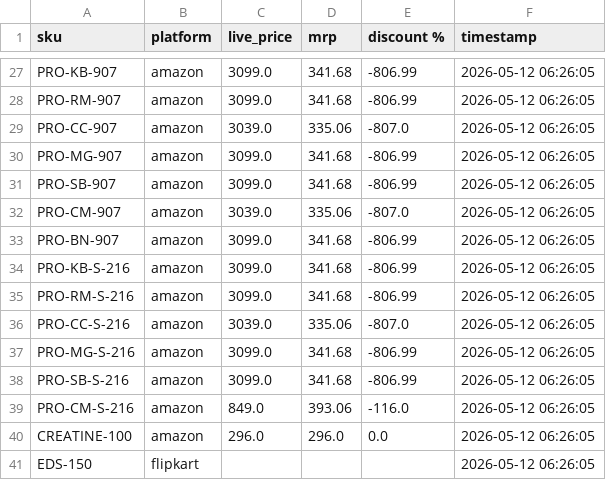
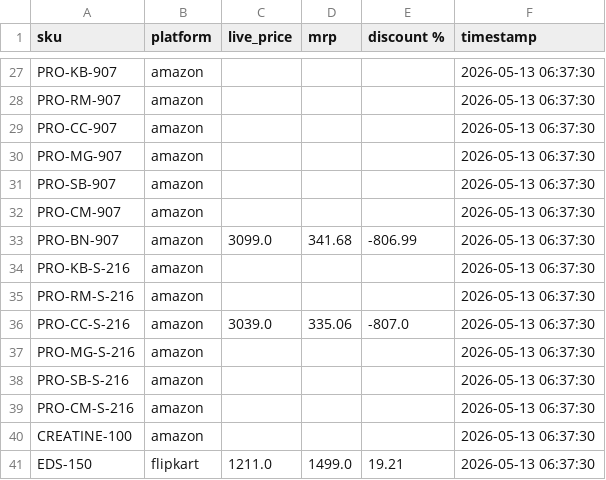
Before and after one commit to Shubham-Shigvan/price-tracker, a CSV file: latest_prices.csv, drawn as a sheet; only a part is shown, gaps mark what is left out; the diff covers the shown part only; the diff names each change by its address in the sheet, - before the commit and + after, or states it on an @@ line.

```diff
--- a/latest_prices.csv
+++ b/latest_prices.csv
-C27:C28 (live_price): 3099.0
+C27:C28 (live_price): (empty)
-D27:D28 (mrp): 341.68
+D27:D28 (mrp): (empty)
-E27:E28 (discount %): -806.99
+E27:E28 (discount %): (empty)
-F27:F41 (timestamp): 2026-05-12 06:26:05
+F27:F41 (timestamp): 2026-05-13 06:37:30
-C29 (live_price): 3039.0
+C29 (live_price): (empty)
-D29 (mrp): 335.06
+D29 (mrp): (empty)
-E29 (discount %): -807.0
+E29 (discount %): (empty)
-C30:C31 (live_price): 3099.0
+C30:C31 (live_price): (empty)
-D30:D31 (mrp): 341.68
+D30:D31 (mrp): (empty)
-E30:E31 (discount %): -806.99
+E30:E31 (discount %): (empty)
-C32 (live_price): 3039.0
+C32 (live_price): (empty)
-D32 (mrp): 335.06
+D32 (mrp): (empty)
-E32 (discount %): -807.0
+E32 (discount %): (empty)
-C34:C35 (live_price): 3099.0
+C34:C35 (live_price): (empty)
-D34:D35 (mrp): 341.68
+D34:D35 (mrp): (empty)
-E34:E35 (discount %): -806.99
+E34:E35 (discount %): (empty)
-C37:C38 (live_price): 3099.0
+C37:C38 (live_price): (empty)
-D37:D38 (mrp): 341.68
+D37:D38 (mrp): (empty)
-E37:E38 (discount %): -806.99
+E37:E38 (discount %): (empty)
-C39 (live_price): 849.0
+C39 (live_price): (empty)
-D39 (mrp): 393.06
+D39 (mrp): (empty)
-E39 (discount %): -116.0
+E39 (discount %): (empty)
-C40 (live_price): 296.0
+C40 (live_price): (empty)
-D40 (mrp): 296.0
+D40 (mrp): (empty)
-E40 (discount %): 0.0
+E40 (discount %): (empty)
-C41 (live_price): (empty)
+C41 (live_price): 1211.0
-D41 (mrp): (empty)
+D41 (mrp): 1499.0
-E41 (discount %): (empty)
+E41 (discount %): 19.21
```
Also changed, not shown: 97 edited cells elsewhere in this file, error_log.csv, price_history.csv.
